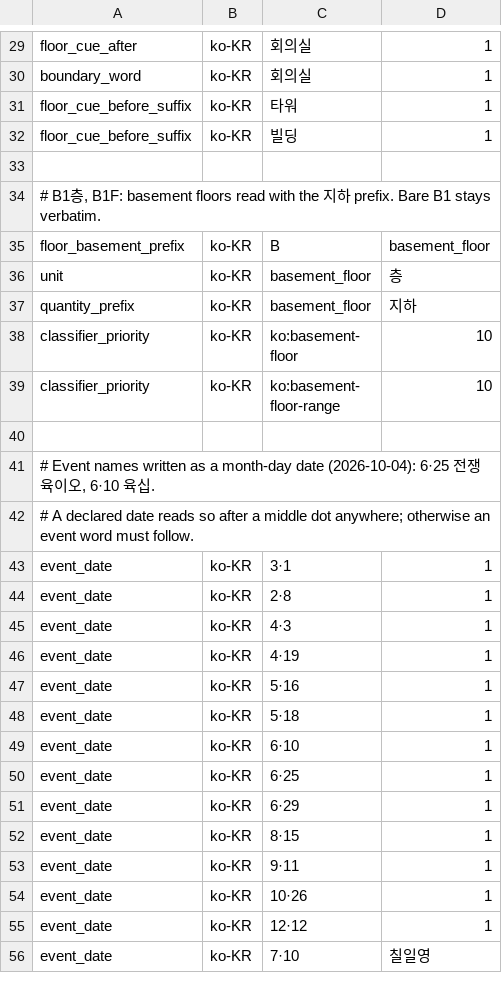
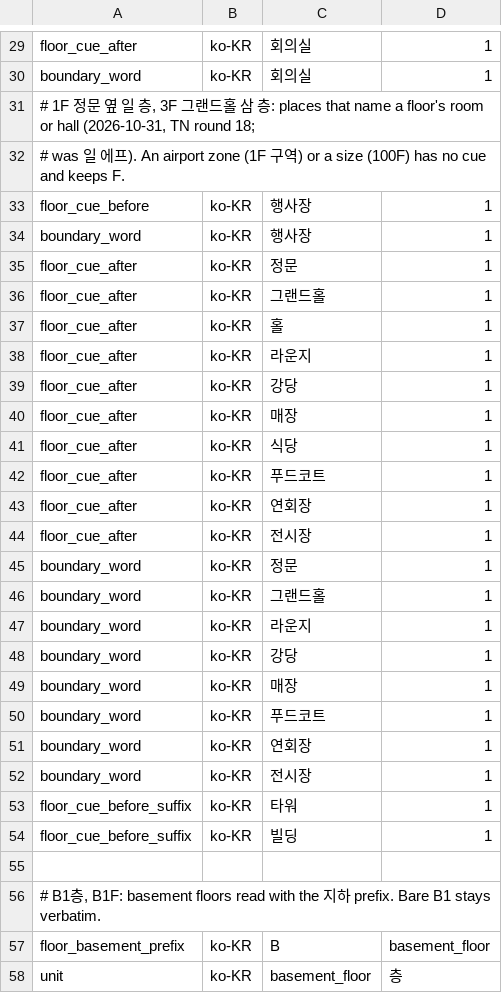
Before and after one commit to hunydev/tts-text-frontend, a TSV file: resources/languages/ko-KR/rules/patterns.tsv, drawn as a sheet; only a part is shown, gaps mark what is left out; the shorter side is filled out with more unchanged rows.

```diff
--- a/resources/languages/ko-KR/rules/patterns.tsv
+++ b/resources/languages/ko-KR/rules/patterns.tsv
@@ -30,2 +30,24 @@ floor_cue_after	ko-KR	회의실	1
 boundary_word	ko-KR	회의실	1
+# 1F 정문 옆 일 층, 3F 그랜드홀 삼 층: places that name a floor's room or hall (2026-10-31, TN round 18;
+# was 일 에프). An airport zone (1F 구역) or a size (100F) has no cue and keeps F.
+floor_cue_before	ko-KR	행사장	1
+boundary_word	ko-KR	행사장	1
+floor_cue_after	ko-KR	정문	1
+floor_cue_after	ko-KR	그랜드홀	1
+floor_cue_after	ko-KR	홀	1
+floor_cue_after	ko-KR	라운지	1
+floor_cue_after	ko-KR	강당	1
+floor_cue_after	ko-KR	매장	1
+floor_cue_after	ko-KR	식당	1
+floor_cue_after	ko-KR	푸드코트	1
+floor_cue_after	ko-KR	연회장	1
+floor_cue_after	ko-KR	전시장	1
+boundary_word	ko-KR	정문	1
+boundary_word	ko-KR	그랜드홀	1
+boundary_word	ko-KR	라운지	1
+boundary_word	ko-KR	강당	1
+boundary_word	ko-KR	매장	1
+boundary_word	ko-KR	푸드코트	1
+boundary_word	ko-KR	연회장	1
+boundary_word	ko-KR	전시장	1
 floor_cue_before_suffix	ko-KR	타워	1
```
Also changed, not shown: resources/languages/ko-KR/rules/measurements.tsv, 2 other files.
